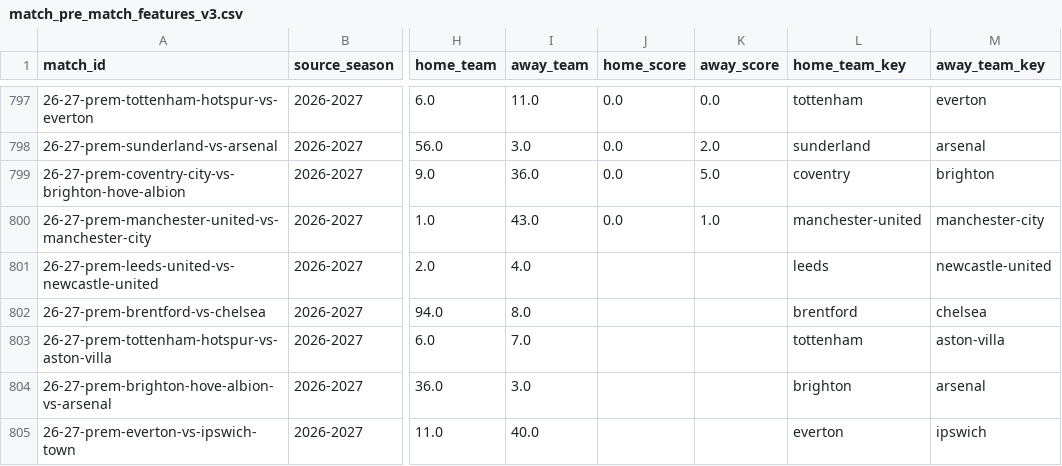
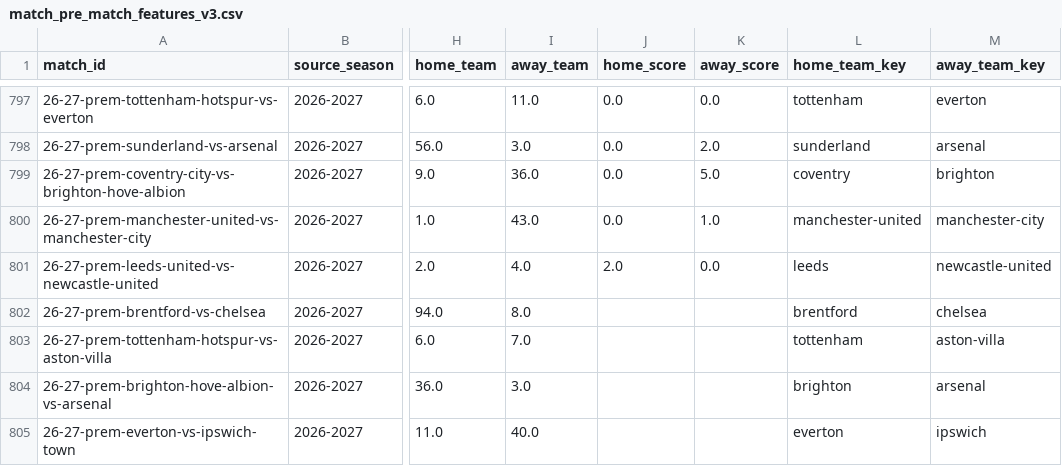
Before and after one commit to GiwinEdwin09/FPL-Predictor, a CSV file: data/features/match_pre_match_features_v3.csv, drawn as a sheet; only a part is shown, gaps mark what is left out; the diff names each change by its address in the sheet, - before the commit and + after, or states it on an @@ line.

```diff
--- a/data/features/match_pre_match_features_v3.csv
+++ b/data/features/match_pre_match_features_v3.csv
-J801 (home_score): (empty)
+J801 (home_score): 2.0
-K801 (away_score): (empty)
+K801 (away_score): 0.0
```
Also changed, not shown: 6 other files.
